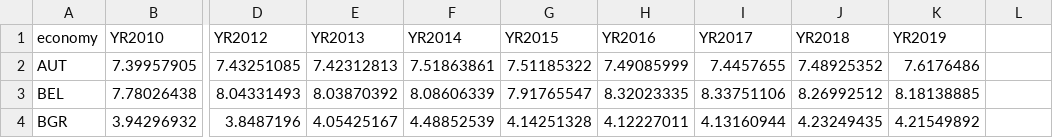
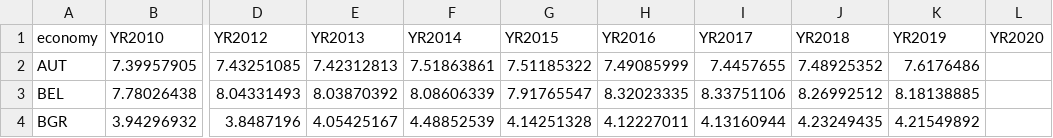
Before and after one commit to JaimeSastreCrespo/DAFT_1022, a CSV file: Module_1/Project_Week_2_Creating-Database/Health.csv, drawn as a sheet; only a part is shown, gaps mark what is left out; the diff names each change by its address in the sheet, - before the commit and + after, or states it on an @@ line.

```diff
--- a/Module_1/Project_Week_2_Creating-Database/Health.csv
+++ b/Module_1/Project_Week_2_Creating-Database/Health.csv
-L1: (empty)
+L1: YR2020
```
Also changed, not shown: Module_1/Project_Week_2_Creating-Database/GDP.csv, Module_1/Project_Week_2_Creating-Database/Unemploy.csv, 2 other files.
